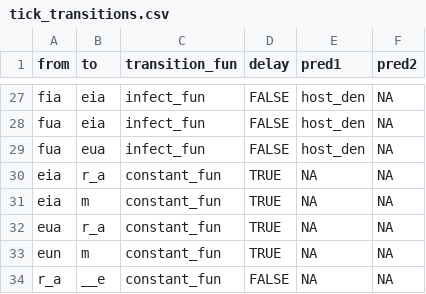
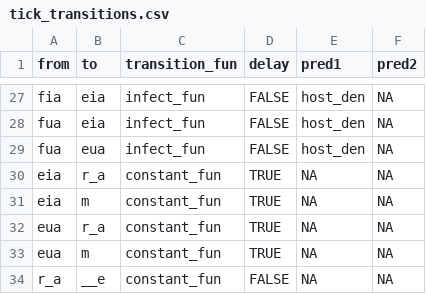
Before and after one commit to dallenmidd/IxPopDyMod, a CSV file: vignettes/infect_example_config/tick_transitions.csv, drawn as a sheet; only a part is shown, gaps mark what is left out.

Commit message:
typo in transitions

```diff
--- a/vignettes/infect_example_config/tick_transitions.csv
+++ b/vignettes/infect_example_config/tick_transitions.csv
@@ -32,3 +32,3 @@ eia, m, constant_fun, TRUE, NA, NA
 eua, r_a, constant_fun, TRUE, NA, NA
-eun, m, constant_fun, TRUE, NA, NA
+eua, m, constant_fun, TRUE, NA, NA
 r_a, __e, constant_fun, FALSE, NA, NA
```
Also changed, not shown: 1 other file.
